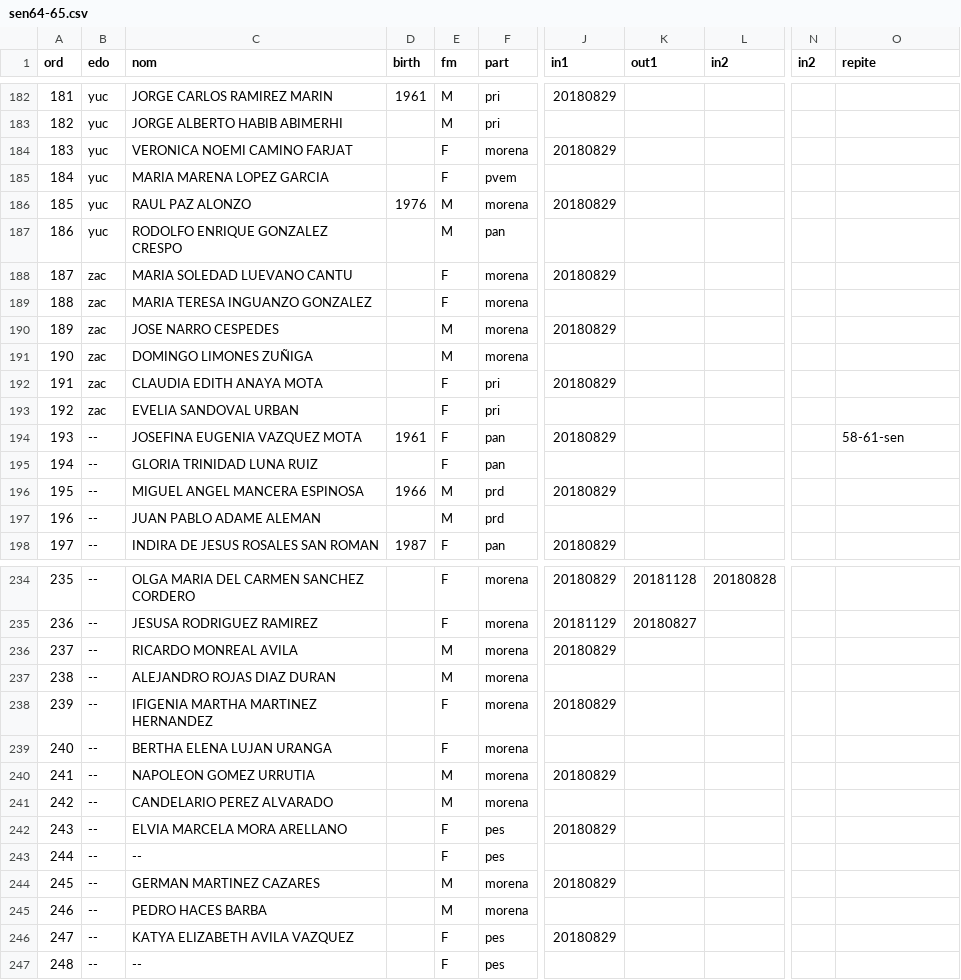
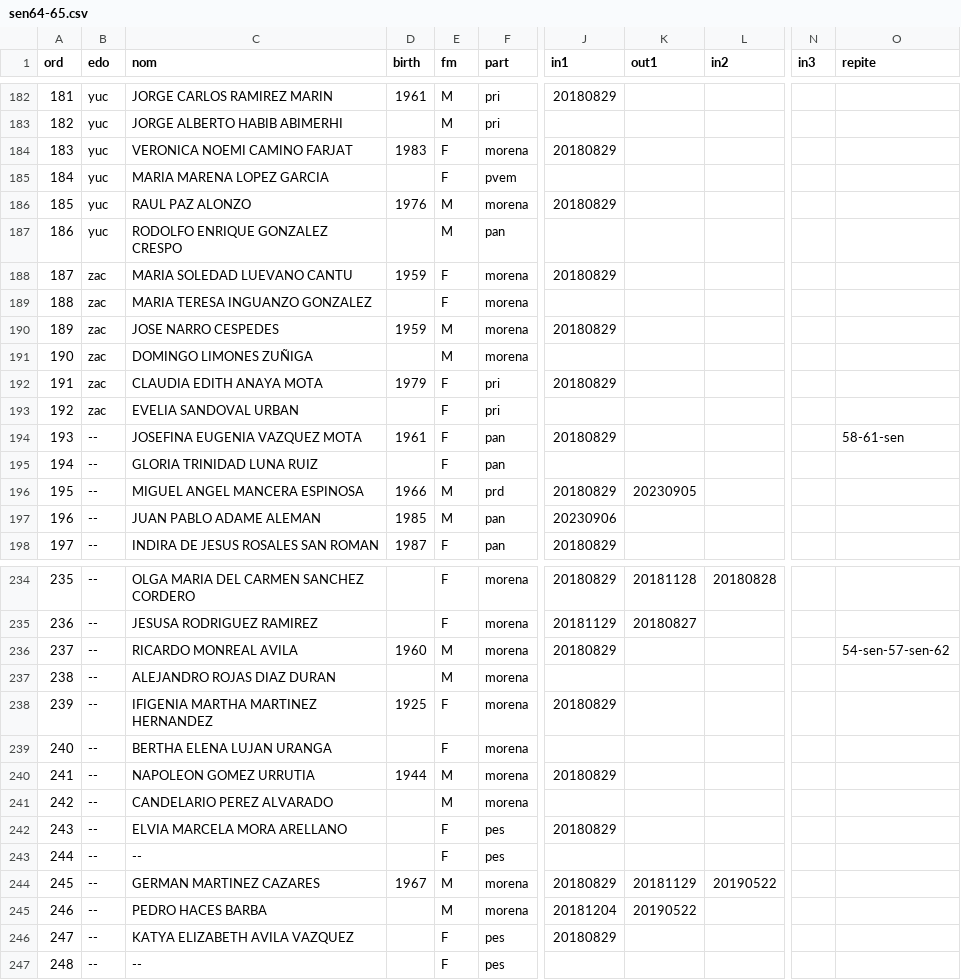
Before and after one commit to emagar/senmex, a CSV file: data/senadores/sen64-65.csv, drawn as a sheet; only a part is shown, gaps mark what is left out; the diff covers the shown part only; the diff names each change by its address in the sheet, - before the commit and + after, or states it on an @@ line.

Commit message:
Adds some birth licencias

```diff
--- a/data/senadores/sen64-65.csv
+++ b/data/senadores/sen64-65.csv
-N1: in2
+N1: in3
-D184 (birth): (empty)
+D184 (birth): 1983
-D188 (birth): (empty)
+D188 (birth): 1959
-D190 (birth): (empty)
+D190 (birth): 1959
-D192 (birth): (empty)
+D192 (birth): 1979
-K196 (out1): (empty)
+K196 (out1): 20230905
-D197 (birth): (empty)
+D197 (birth): 1985
-F197 (part): prd
+F197 (part): pan
-J197 (in1): (empty)
+J197 (in1): 20230906
-D236 (birth): (empty)
+D236 (birth): 1960
-O236 (repite): (empty)
+O236 (repite): 54-sen-57-sen-62
-D238 (birth): (empty)
+D238 (birth): 1925
-D240 (birth): (empty)
+D240 (birth): 1944
-D244 (birth): (empty)
+D244 (birth): 1967
-K244 (out1): (empty)
+K244 (out1): 20181129
-L244 (in2): (empty)
+L244 (in2): 20190522
-J245 (in1): (empty)
+J245 (in1): 20181204
-K245 (out1): (empty)
+K245 (out1): 20190522
```
Also changed, not shown: 51 edited cells elsewhere in this file.
